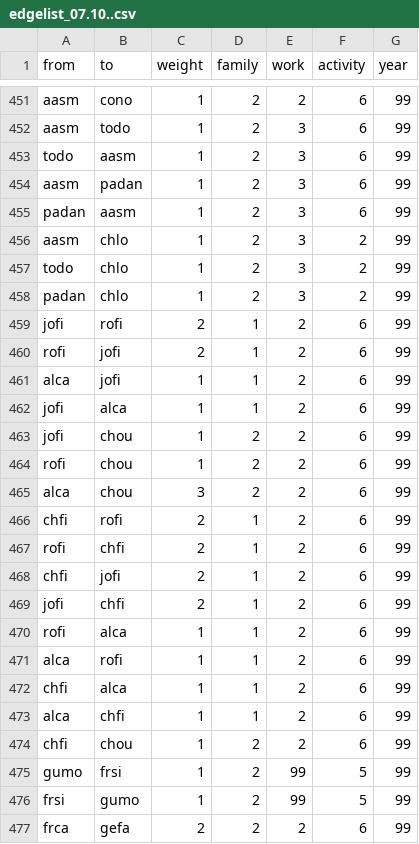
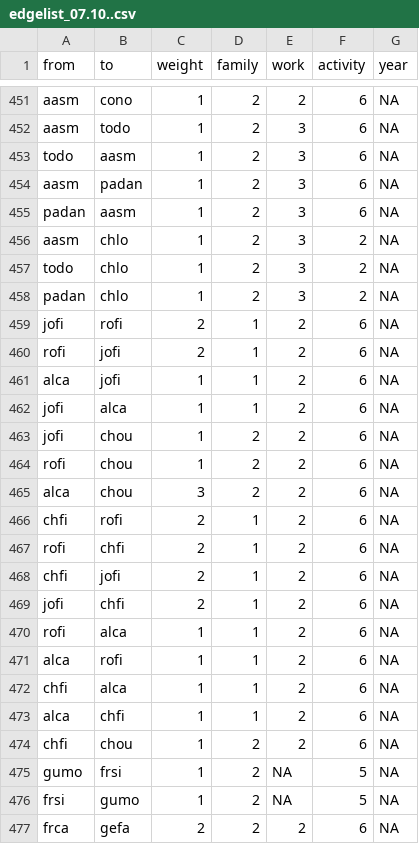
Before and after one commit to tg087/SNA-Frank-Sinatra, a CSV file: edgelist_07.10..csv, drawn as a sheet; only a part is shown, gaps mark what is left out; the diff covers the shown part only; the diff names each change by its address in the sheet, - before the commit and + after, or states it on an @@ line.

```diff
--- a/edgelist_07.10..csv
+++ b/edgelist_07.10..csv
-G451:G477 (year): 99
+G451:G477 (year): NA
-E475:E476 (work): 99
+E475:E476 (work): NA
```
Also changed, not shown: 168 edited cells elsewhere in this file.
